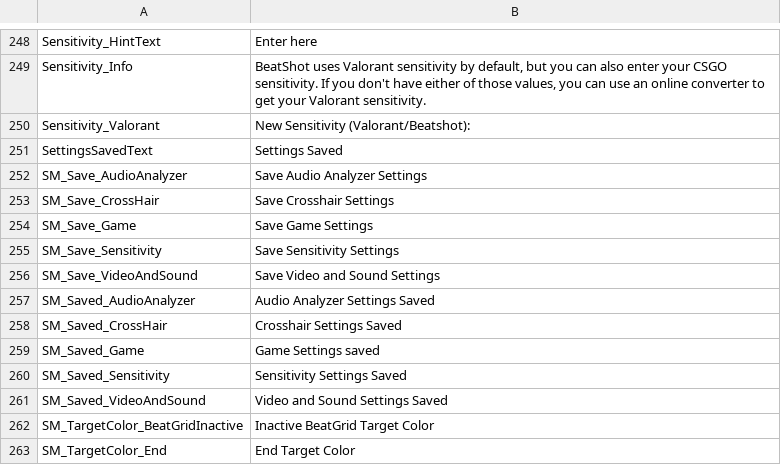
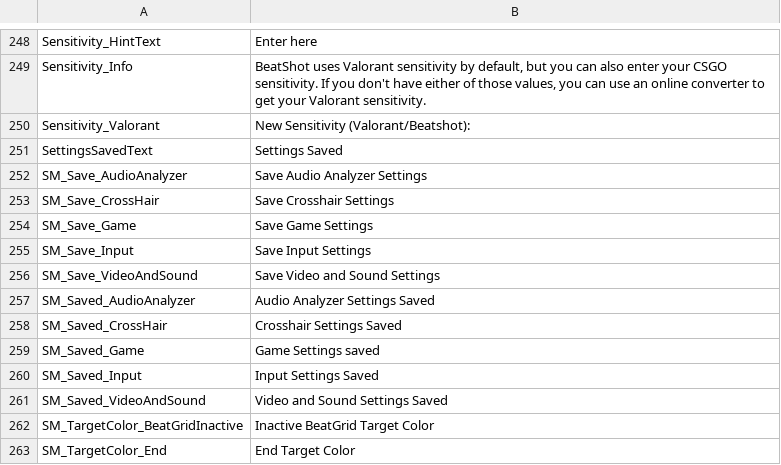
Before and after one commit to markoleptic/BeatShot, a CSV file: Content/NonAssets/Widgets.csv, drawn as a sheet; only a part is shown, gaps mark what is left out.

Commit message:
Finish Remappable Keybindings
Also created workaround to allow for Mouse Wheel Up and Mouse Wheel Down for InputKeySelectors

```diff
--- a/Content/NonAssets/Widgets.csv
+++ b/Content/NonAssets/Widgets.csv
@@ -254,3 +254,3 @@ SM_Save_CrossHair,Save Crosshair Settings
 SM_Save_Game,Save Game Settings
-SM_Save_Sensitivity,Save Sensitivity Settings
+SM_Save_Input,Save Input Settings
 SM_Save_VideoAndSound,Save Video and Sound Settings
@@ -259,3 +259,3 @@ SM_Saved_CrossHair,Crosshair Settings Saved
 SM_Saved_Game,Game Settings saved
-SM_Saved_Sensitivity,Sensitivity Settings Saved
+SM_Saved_Input,Input Settings Saved
 SM_Saved_VideoAndSound,Video and Sound Settings Saved
```
Also changed, not shown: 9 other files.
